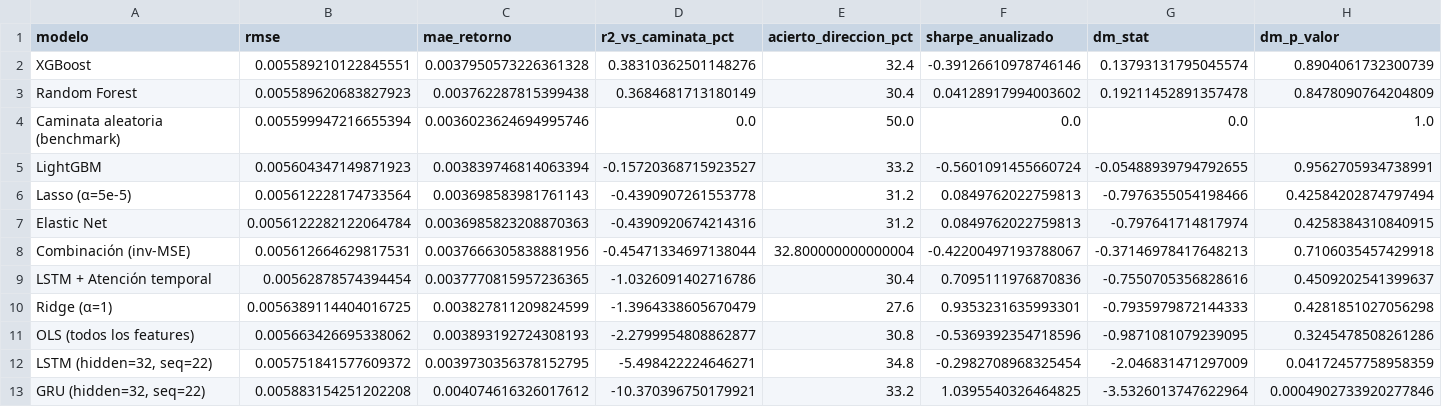
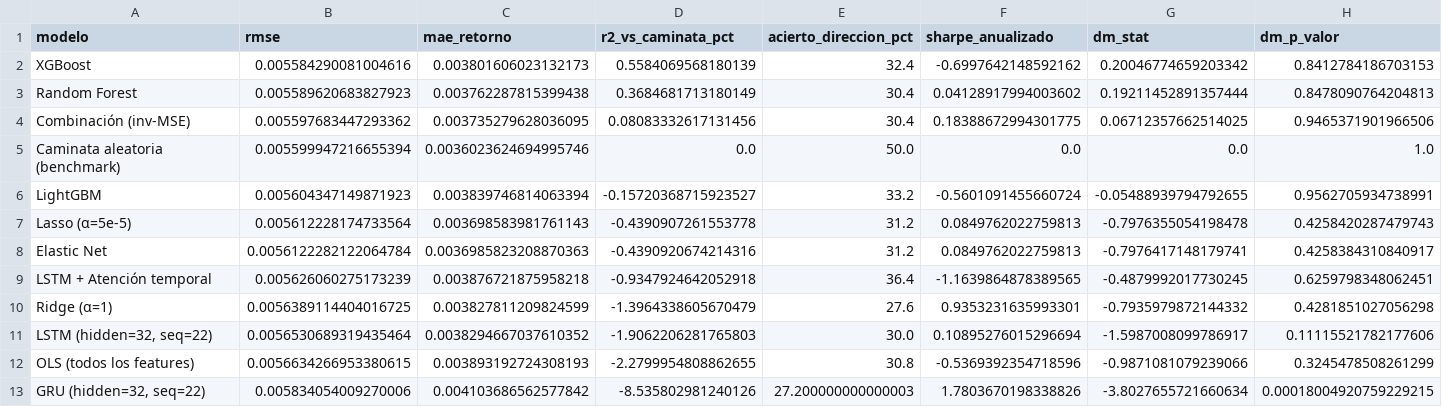
Before and after one commit to JEstebanMejiaV/modelo-trm-colombia, a CSV file: results/pronostico/comparacion_modelos_diarios.csv, drawn as a sheet.

```diff
--- a/results/pronostico/comparacion_modelos_diarios.csv
+++ b/results/pronostico/comparacion_modelos_diarios.csv
@@ -1,13 +1,13 @@
 modelo,rmse,mae_retorno,r2_vs_caminata_pct,acierto_direccion_pct,sharpe_anualizado,dm_stat,dm_p_valor
-XGBoost,0.005589210122845551,0.0037950573226361328,0.38310362501148276,32.4,-0.39126610978746146,0.13793131795045574,0.8904061732300739
-Random Forest,0.005589620683827923,0.003762287815399438,0.3684681713180149,30.4,0.04128917994003602,0.19211452891357478,0.8478090764204809
+XGBoost,0.005584290081004616,0.003801606023132173,0.5584069568180139,32.4,-0.6997642148592162,0.20046774659203342,0.8412784186703153
+Random Forest,0.005589620683827923,0.003762287815399438,0.3684681713180149,30.4,0.04128917994003602,0.19211452891357444,0.8478090764204813
+Combinación (inv-MSE),0.005597683447293362,0.003735279628036095,0.08083332617131456,30.4,0.18388672994301775,0.06712357662514025,0.9465371901966506
 Caminata aleatoria (benchmark),0.005599947216655394,0.0036023624694995746,0.0,50.0,0.0,0.0,1.0
 LightGBM,0.005604347149871923,0.003839746814063394,-0.15720368715923527,33.2,-0.5601091455660724,-0.05488939794792655,0.9562705934738991
-Lasso (α=5e-5),0.005612228174733564,0.003698583981761143,-0.4390907261553778,31.2,0.0849762022759813,-0.7976355054198466,0.42584202874797494
-Elastic Net,0.0056122282122064784,0.0036985823208870363,-0.4390920674214316,31.2,0.0849762022759813,-0.797641714817974,0.4258384310840915
-Combinación (inv-MSE),0.005612664629817531,0.0037666305838881956,-0.45471334697138044,32.800000000000004,-0.42200497193788067,-0.37146978417648213,0.7106035457429918
-LSTM + Atención temporal,0.00562878574394454,0.0037770815957236365,-1.0326091402716786,30.4,0.7095111976870836,-0.7550705356828616,0.4509202541399637
-Ridge (α=1),0.0056389114404016725,0.003827811209824599,-1.3964338605670479,27.6,0.9353231635993301,-0.7935979872144333,0.4281851027056298
-OLS (todos los features),0.005663426695338062,0.003893192724308193,-2.2799954808862877,30.8,-0.5369392354718596,-0.9871081079239095,0.3245478508261286
-"LSTM (hidden=32, seq=22)",0.005751841577609372,0.0039730356378152795,-5.498422224646271,34.8,-0.2982708968325454,-2.046831471297009,0.04172457758958359
-"GRU (hidden=32, seq=22)",0.005883154251202208,0.004074616326017612,-10.370396750179921,33.2,1.0395540326464825,-3.5326013747622964,0.0004902733920277846
+Lasso (α=5e-5),0.005612228174733564,0.003698583981761143,-0.4390907261553778,31.2,0.0849762022759813,-0.7976355054198478,0.4258420287479743
+Elastic Net,0.0056122282122064784,0.0036985823208870363,-0.4390920674214316,31.2,0.0849762022759813,-0.7976417148179741,0.4258384310840917
+LSTM + Atención temporal,0.005626060275173239,0.003876721875958218,-0.9347924642052918,36.4,-1.1639864878389565,-0.4879992017730245,0.6259798348062451
+Ridge (α=1),0.0056389114404016725,0.003827811209824599,-1.3964338605670479,27.6,0.9353231635993301,-0.7935979872144332,0.4281851027056298
+"LSTM (hidden=32, seq=22)",0.0056530689319435464,0.0038294667037610352,-1.9062206281765803,30.0,0.10895276015296694,-1.5987008099786917,0.11115521782177606
+OLS (todos los features),0.0056634266953380615,0.003893192724308193,-2.2799954808862655,30.8,-0.5369392354718596,-0.9871081079239066,0.3245478508261299
+"GRU (hidden=32, seq=22)",0.005834054009270006,0.004103686562577842,-8.535802981240126,27.200000000000003,1.7803670198338826,-3.8027655721660634,0.00018004920759229215
```
Also changed, not shown: results/pronostico/feature_importance_ml_diario.csv, 32 other files.
